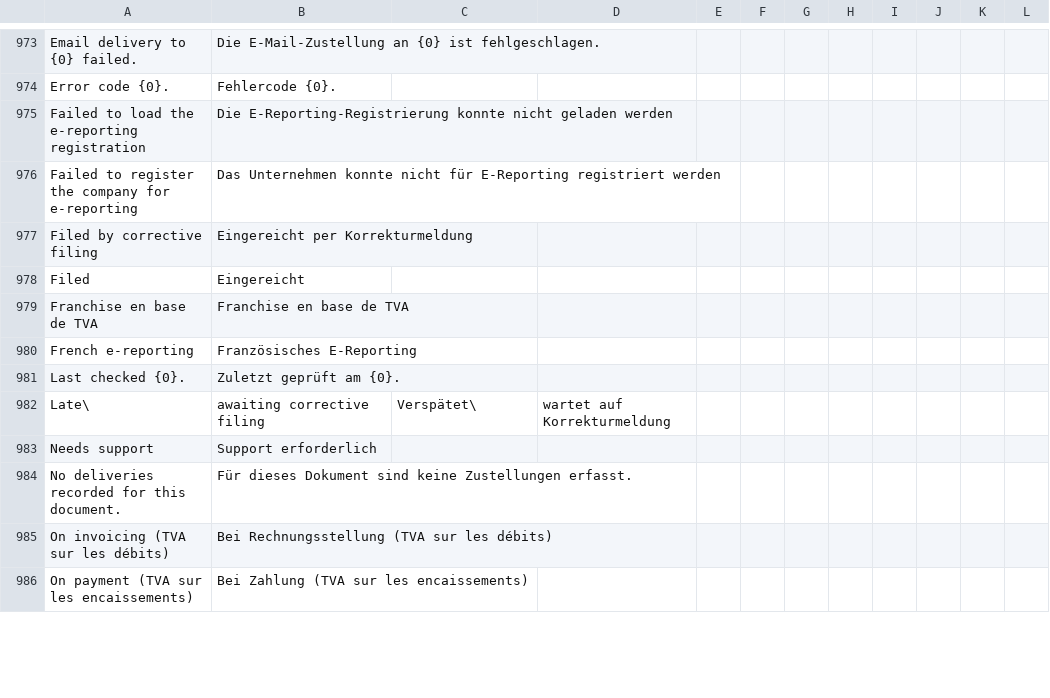
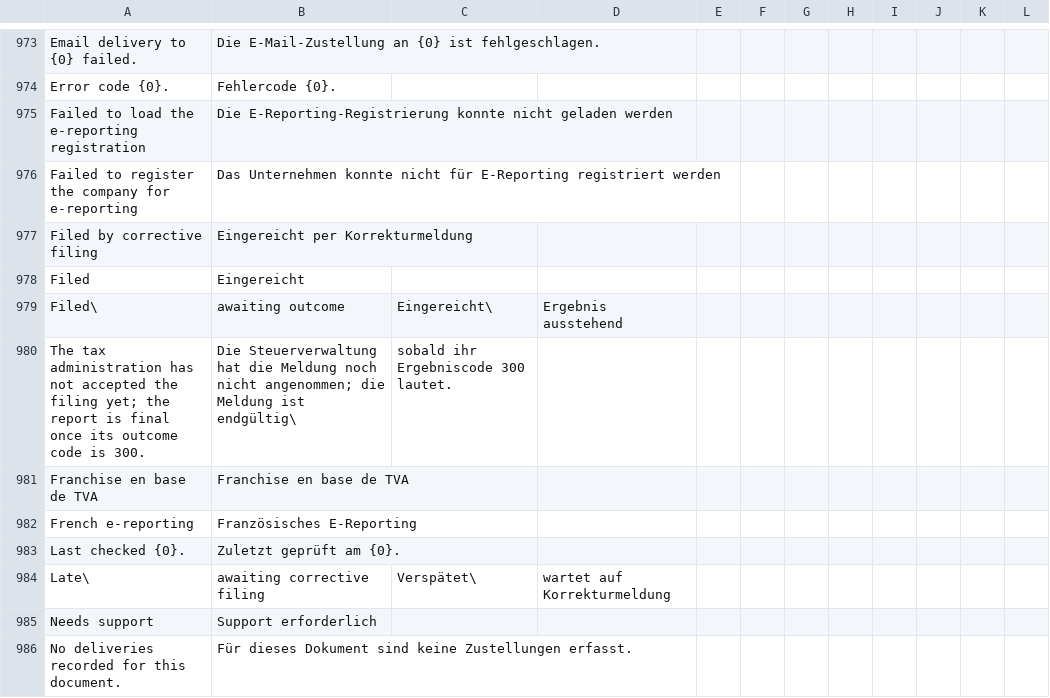
Before and after one commit to recommand/recommand-peppol, a CSV file: translations/de.csv, drawn as a sheet; only a part is shown, gaps mark what is left out; the shorter side is filled out with more unchanged rows.

```diff
--- a/translations/de.csv
+++ b/translations/de.csv
@@ -978,2 +978,4 @@ Filed by corrective filing,Eingereicht per Korrekturmeldung
 Filed,Eingereicht
+Filed\, awaiting outcome,Eingereicht\, Ergebnis ausstehend
+The tax administration has not accepted the filing yet; the report is final once its outcome code is 300.,Die Steuerverwaltung hat die Meldung noch nicht angenommen; die Meldung ist endgültig\, sobald ihr Ergebniscode 300 lautet.
 Franchise en base de TVA,Franchise en base de TVA
```
Also changed, not shown: translations/fr.csv, translations/nl.csv, 12 other files.
